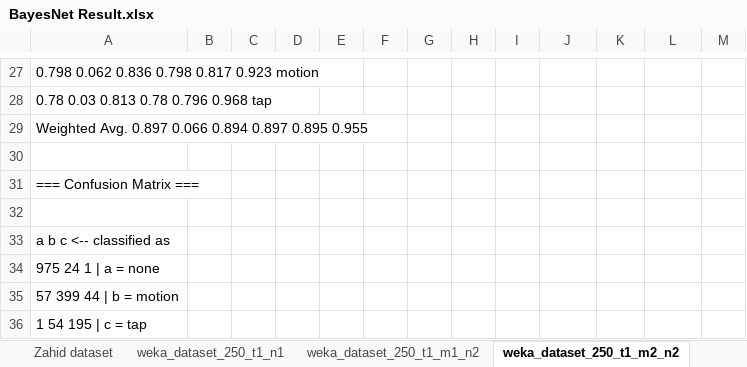
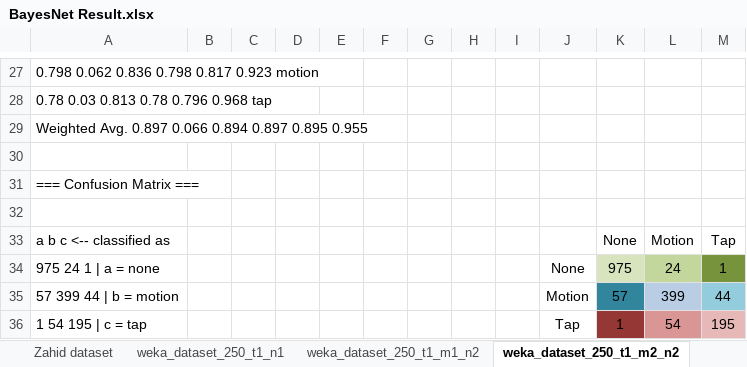
Before and after one commit to ahbuntu/Project_Reach, an Excel workbook: Modelling/final presentation/pass2/BayesNet Result.xlsx, sheet weka_dataset_250_t1_m2_n2, drawn as a sheet; only a part is shown, gaps mark what is left out; values as stored, in another font and other column widths than the file's, no borders; removed rows and columns are numbered as before the commit, all else as after; the diff names each change by its address in the sheet, - before the commit and + after, or states it on an @@ line.

```diff
--- a/Modelling/final presentation/pass2/BayesNet Result.xlsx (sheet weka_dataset_250_t1_m2_n2)
+++ b/Modelling/final presentation/pass2/BayesNet Result.xlsx (sheet weka_dataset_250_t1_m2_n2)
-row 33: a b c <-- classified as
-row 34: 975 24 1 | a = none
-row 35: 57 399 44 | b = motion
-row 36: 1 54 195 | c = tap
+row 33: a b c <-- classified as |  |  |  |  |  |  |  |  |  | None | Motion | Tap
+row 34: 975 24 1 | a = none |  |  |  |  |  |  |  |  | None | 975 | 24 | 1
+row 35: 57 399 44 | b = motion |  |  |  |  |  |  |  |  | Motion | 57 | 399 | 44
+row 36: 1 54 195 | c = tap |  |  |  |  |  |  |  |  | Tap | 1 | 54 | 195
```
Also changed, not shown: sheet weka_dataset_250_t1_m4_n4, sheet weka_dataset_250_t1_m1_n2, sheet weka_dataset_250_t1_n1, sheet Zahid dataset, 1 other file.
